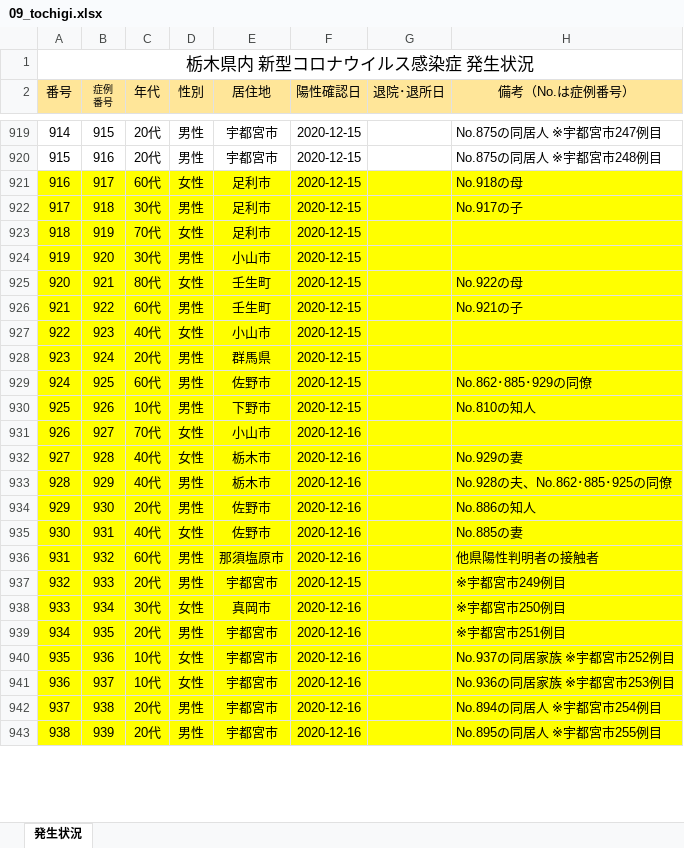
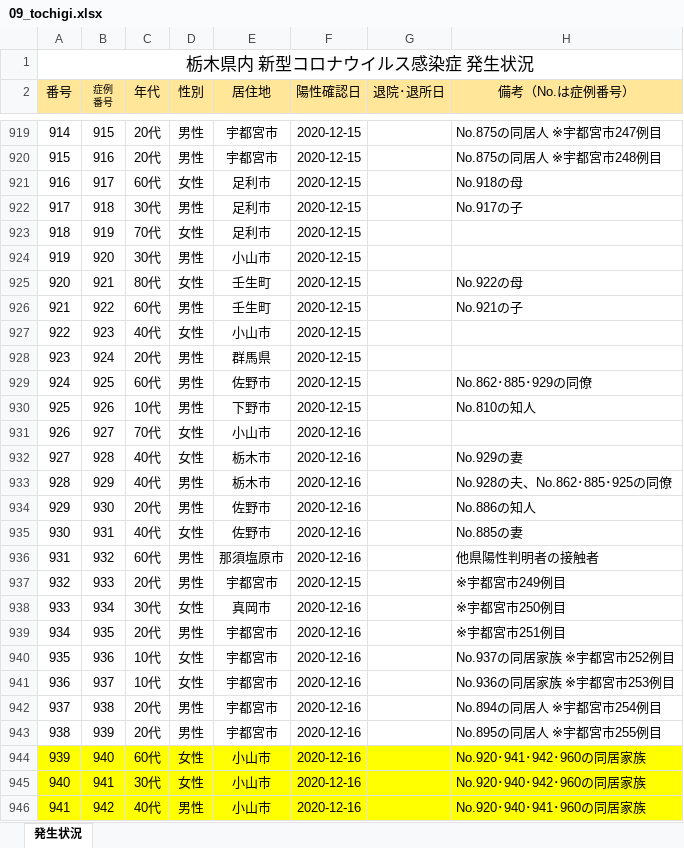
Before and after one commit to CalicoKater/covid-19, an Excel workbook: work/09_tochigi.xlsx, sheet 発生状況, drawn as a sheet; only a part is shown, gaps mark what is left out; values as stored, in another font and other column widths than the file's, no borders; charts and pictures not drawn; the diff covers the shown part only; the diff names each change by its address in the sheet, - before the commit and + after, or states it on an @@ line.

```diff
--- a/work/09_tochigi.xlsx (sheet 発生状況)
+++ b/work/09_tochigi.xlsx (sheet 発生状況)
-A921:H943 fill: #FFFF00
+A921:H943 fill: none
+row 944: 939 | 940 | 60代 | 女性 | 小山市 | 2020-12-16 |  | No.920･941･942･960の同居家族
+row 945: 940 | 941 | 30代 | 女性 | 小山市 | 2020-12-16 |  | No.920･940･942･960の同居家族
+row 946: 941 | 942 | 40代 | 男性 | 小山市 | 2020-12-16 |  | No.920･940･941･960の同居家族
```
Also changed, not shown: 27 added rows and 19 edited cells elsewhere in this sheet, charts or pictures, work/09_utsunomiya_city.xlsx, 25 other files.
